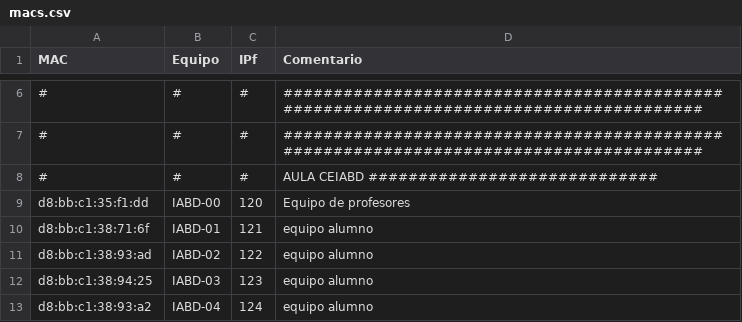
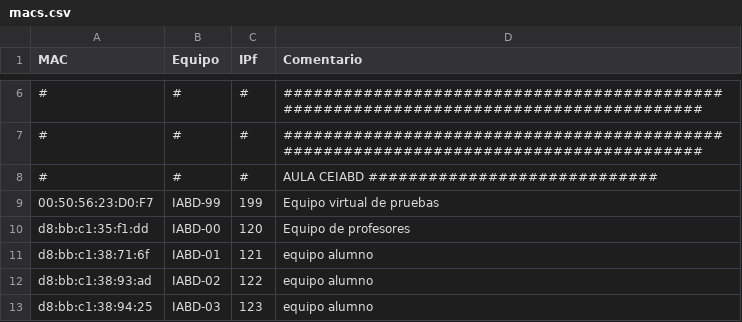
Before and after one commit to victormuelacarriles/IAC-IESMHP, a CSV file: macs.csv, drawn as a sheet; only a part is shown, gaps mark what is left out; the shorter side is filled out with more unchanged rows; the diff names each change by its address in the sheet, - before the commit and + after, or states it on an @@ line.

```diff
--- a/macs.csv
+++ b/macs.csv
+row 9: 00:50:56:23:D0:F7 | IABD-99 | 199 | Equipo virtual de pruebas
```
Also changed, not shown: 1 other file.
